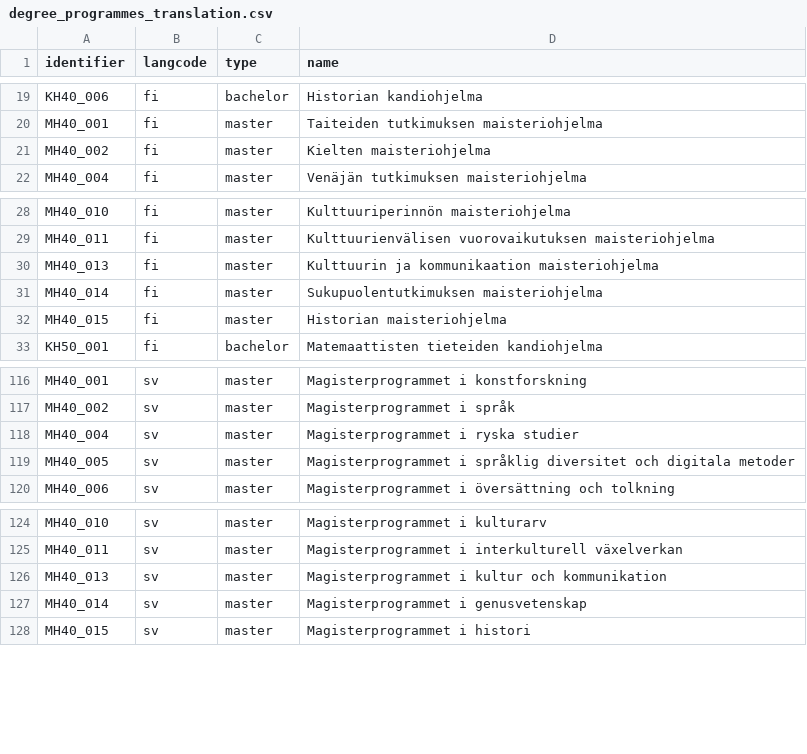
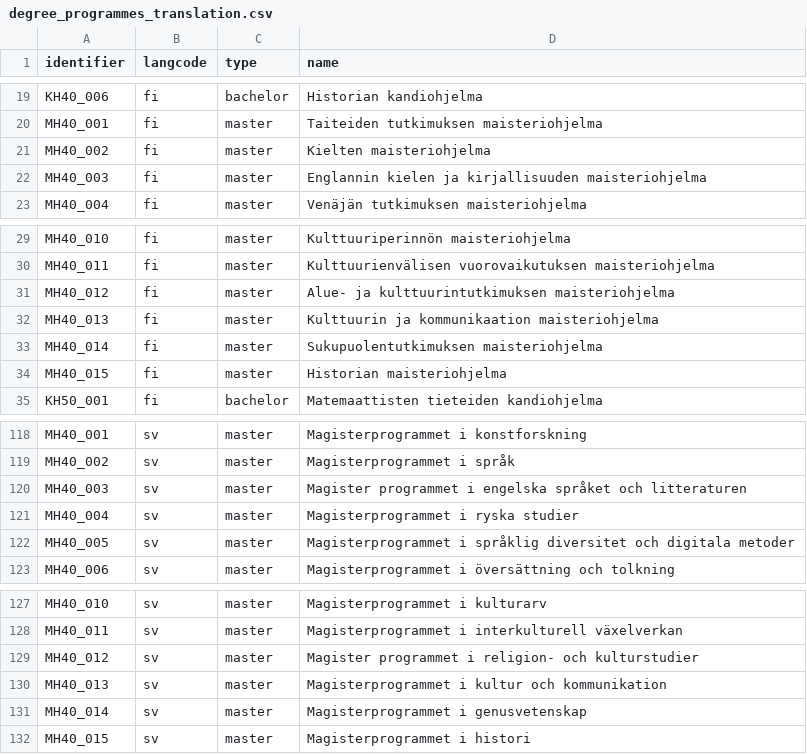
Before and after one commit to UH-StudentServices/student_guide, a CSV file: modules/uhsg_migrate/artifacts/degree_programmes_translation.csv, drawn as a sheet; only a part is shown, gaps mark what is left out.

Commit message:
HUB-142: Added "Master's Programme in English Studies" and "Master's Programme in Area and Cultural Studies" plus translations.

```diff
--- a/modules/uhsg_migrate/artifacts/degree_programmes_translation.csv
+++ b/modules/uhsg_migrate/artifacts/degree_programmes_translation.csv
@@ -21,2 +21,3 @@ MH40_001,fi,master,"Taiteiden tutkimuksen maisteriohjelma"
 MH40_002,fi,master,"Kielten maisteriohjelma"
+MH40_003,fi,master,"Englannin kielen ja kirjallisuuden maisteriohjelma"
 MH40_004,fi,master,"Venäjän tutkimuksen maisteriohjelma"
@@ -29,2 +30,3 @@ MH40_010,fi,master,"Kulttuuriperinnön maisteriohjelma"
 MH40_011,fi,master,"Kulttuurienvälisen vuorovaikutuksen maisteriohjelma"
+MH40_012,fi,master,"Alue- ja kulttuurintutkimuksen maisteriohjelma"
 MH40_013,fi,master,"Kulttuurin ja kommunikaation maisteriohjelma"
@@ -117,2 +119,3 @@ MH40_001,sv,master,"Magisterprogrammet i konstforskning"
 MH40_002,sv,master,"Magisterprogrammet i språk"
+MH40_003,sv,master,"Magister programmet i engelska språket och litteraturen"
 MH40_004,sv,master,"Magisterprogrammet i ryska studier"
@@ -125,2 +128,3 @@ MH40_010,sv,master,"Magisterprogrammet i kulturarv"
 MH40_011,sv,master,"Magisterprogrammet i interkulturell växelverkan"
+MH40_012,sv,master,"Magister programmet i religion- och kulturstudier"
 MH40_013,sv,master,"Magisterprogrammet i kultur och kommunikation"
```
Also changed, not shown: modules/uhsg_migrate/artifacts/degree_programmes.csv.
